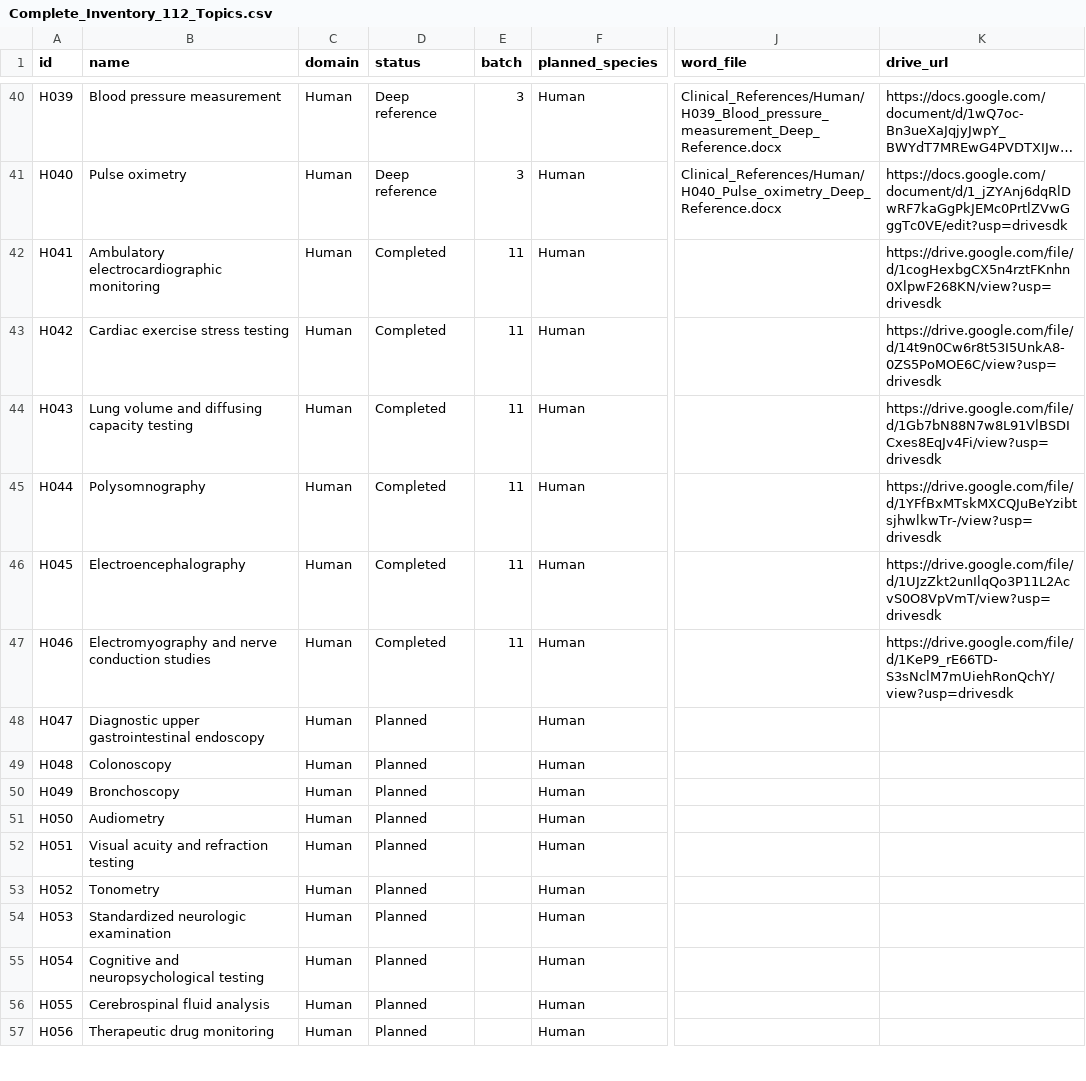
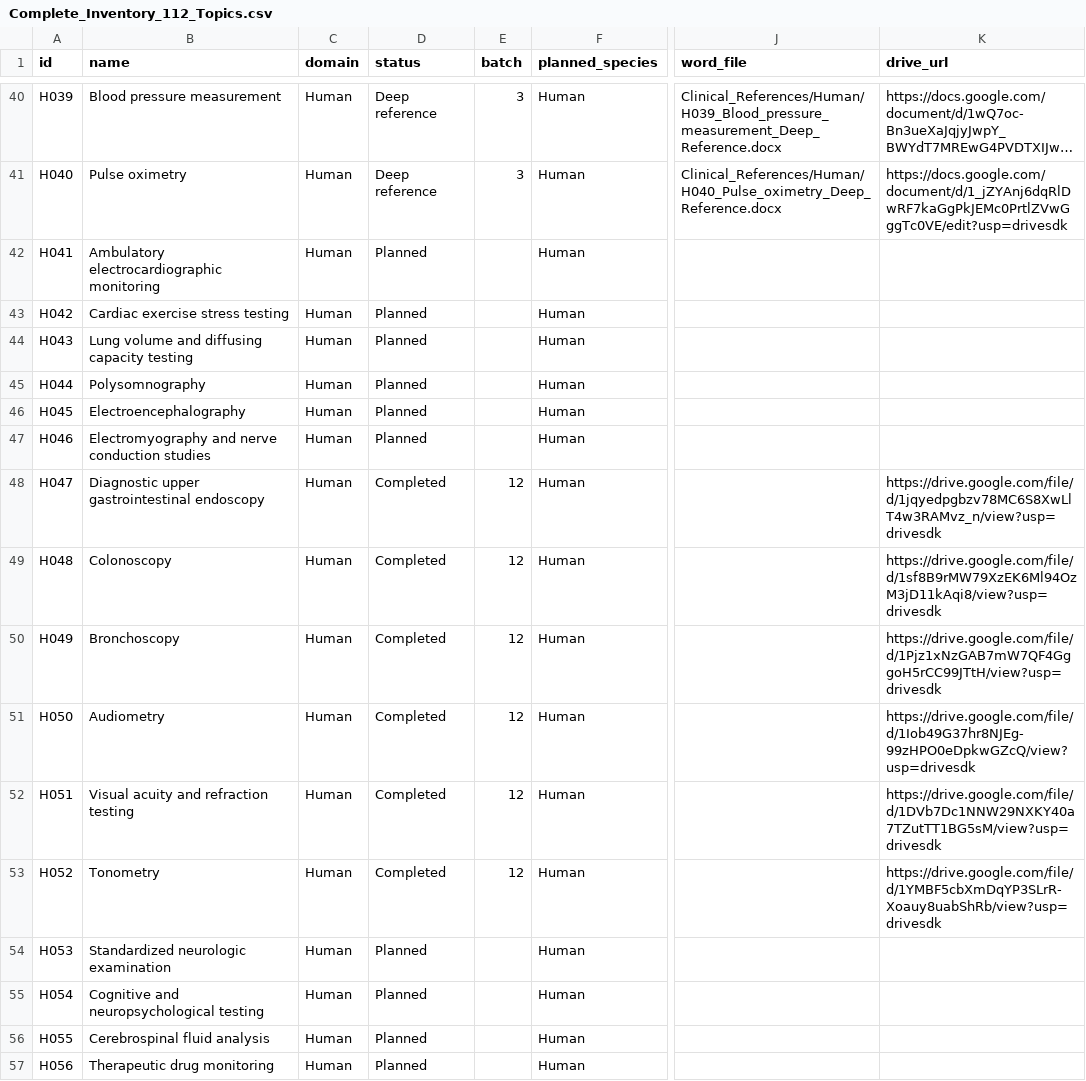
Before and after one commit to yorekms/basic-medical-notebook, a CSV file: Inventory_and_Audits/Complete_Inventory_112_Topics.csv, drawn as a sheet; only a part is shown, gaps mark what is left out; long unchanged cells end in …; the diff names each change by its address in the sheet, - before the commit and + after, or states it on an @@ line.

```diff
--- a/Inventory_and_Audits/Complete_Inventory_112_Topics.csv
+++ b/Inventory_and_Audits/Complete_Inventory_112_Topics.csv
-D42:D47 (status): Completed
+D42:D47 (status): Planned
-E42:E47 (batch): 11
+E42:E47 (batch): (empty)
-K42 (drive_url): https://drive.google.com/file/d/1cogHexbgCX5n4rztFKnhn0XlpwF268KN/view?usp=drivesdk
+K42 (drive_url): (empty)
-K43 (drive_url): https://drive.google.com/file/d/14t9n0Cw6r8t53I5UnkA8-0ZS5PoMOE6C/view?usp=drivesdk
+K43 (drive_url): (empty)
-K44 (drive_url): https://drive.google.com/file/d/1Gb7bN88N7w8L91VlBSDICxes8EqJv4Fi/view?usp=drivesdk
+K44 (drive_url): (empty)
-K45 (drive_url): https://drive.google.com/file/d/1YFfBxMTskMXCQJuBeYzibtsjhwlkwTr-/view?usp=drivesdk
+K45 (drive_url): (empty)
-K46 (drive_url): https://drive.google.com/file/d/1UJzZkt2unIlqQo3P11L2AcvS0O8VpVmT/view?usp=drivesdk
+K46 (drive_url): (empty)
-K47 (drive_url): https://drive.google.com/file/d/1KeP9_rE66TD-S3sNclM7mUiehRonQchY/view?usp=drivesdk
+K47 (drive_url): (empty)
-D48:D53 (status): Planned
+D48:D53 (status): Completed
-E48:E53 (batch): (empty)
+E48:E53 (batch): 12
-K48 (drive_url): (empty)
+K48 (drive_url): https://drive.google.com/file/d/1jqyedpgbzv78MC6S8XwLlT4w3RAMvz_n/view?usp=drivesdk
-K49 (drive_url): (empty)
+K49 (drive_url): https://drive.google.com/file/d/1sf8B9rMW79XzEK6Ml94OzM3jD11kAqi8/view?usp=drivesdk
-K50 (drive_url): (empty)
+K50 (drive_url): https://drive.google.com/file/d/1Pjz1xNzGAB7mW7QF4GggoH5rCC99JTtH/view?usp=drivesdk
-K51 (drive_url): (empty)
+K51 (drive_url): https://drive.google.com/file/d/1Iob49G37hr8NJEg-99zHPO0eDpkwGZcQ/view?usp=drivesdk
-K52 (drive_url): (empty)
+K52 (drive_url): https://drive.google.com/file/d/1DVb7Dc1NNW29NXKY40a7TZutTT1BG5sM/view?usp=drivesdk
-K53 (drive_url): (empty)
+K53 (drive_url): https://drive.google.com/file/d/1YMBF5cbXmDqYP3SLrR-Xoauy8uabShRb/view?usp=drivesdk
```
Also changed, not shown: Inventory_and_Audits/Remaining_32_Topics.csv, Inventory_and_Audits/Remaining_38_Topics.csv, 16 other files.
